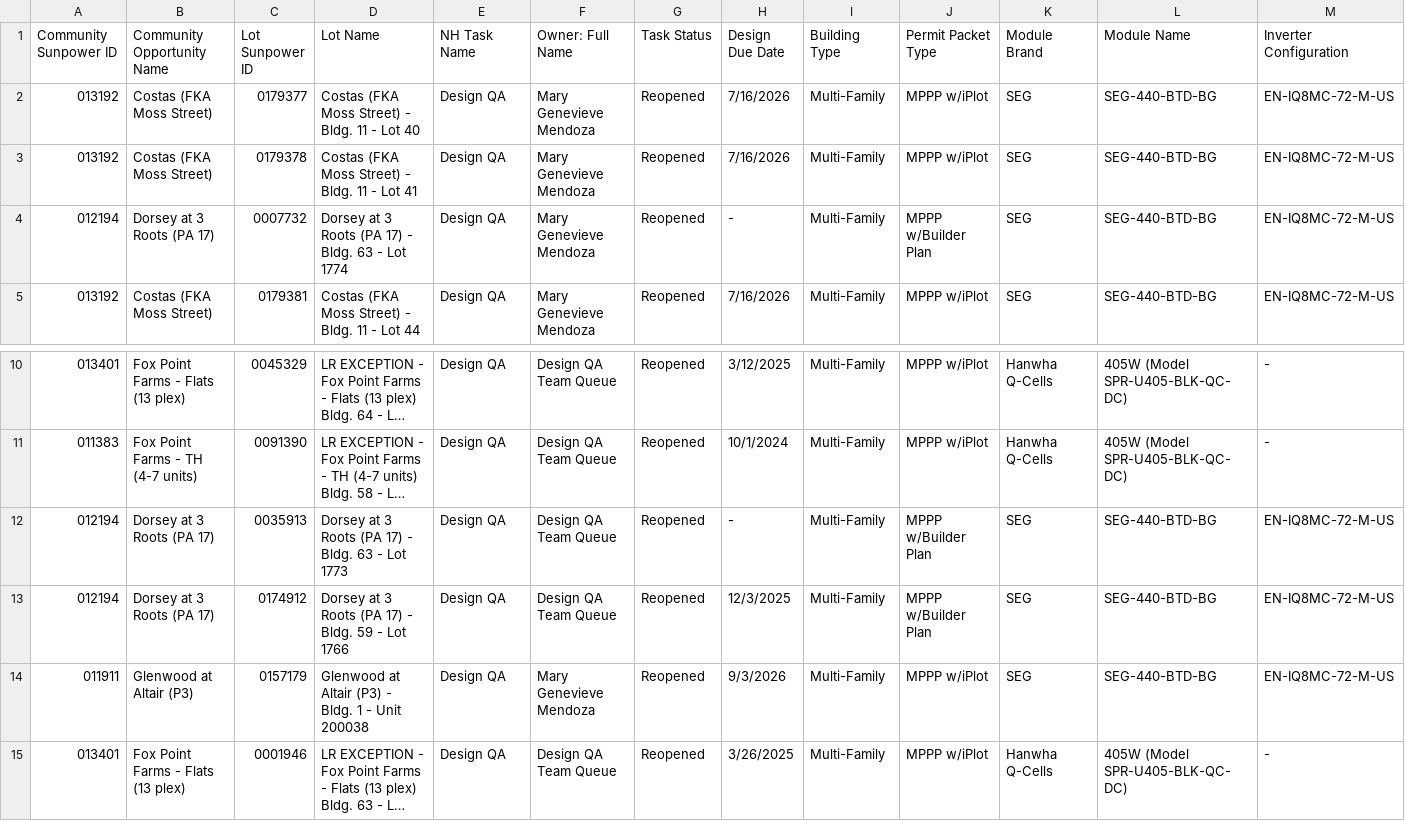
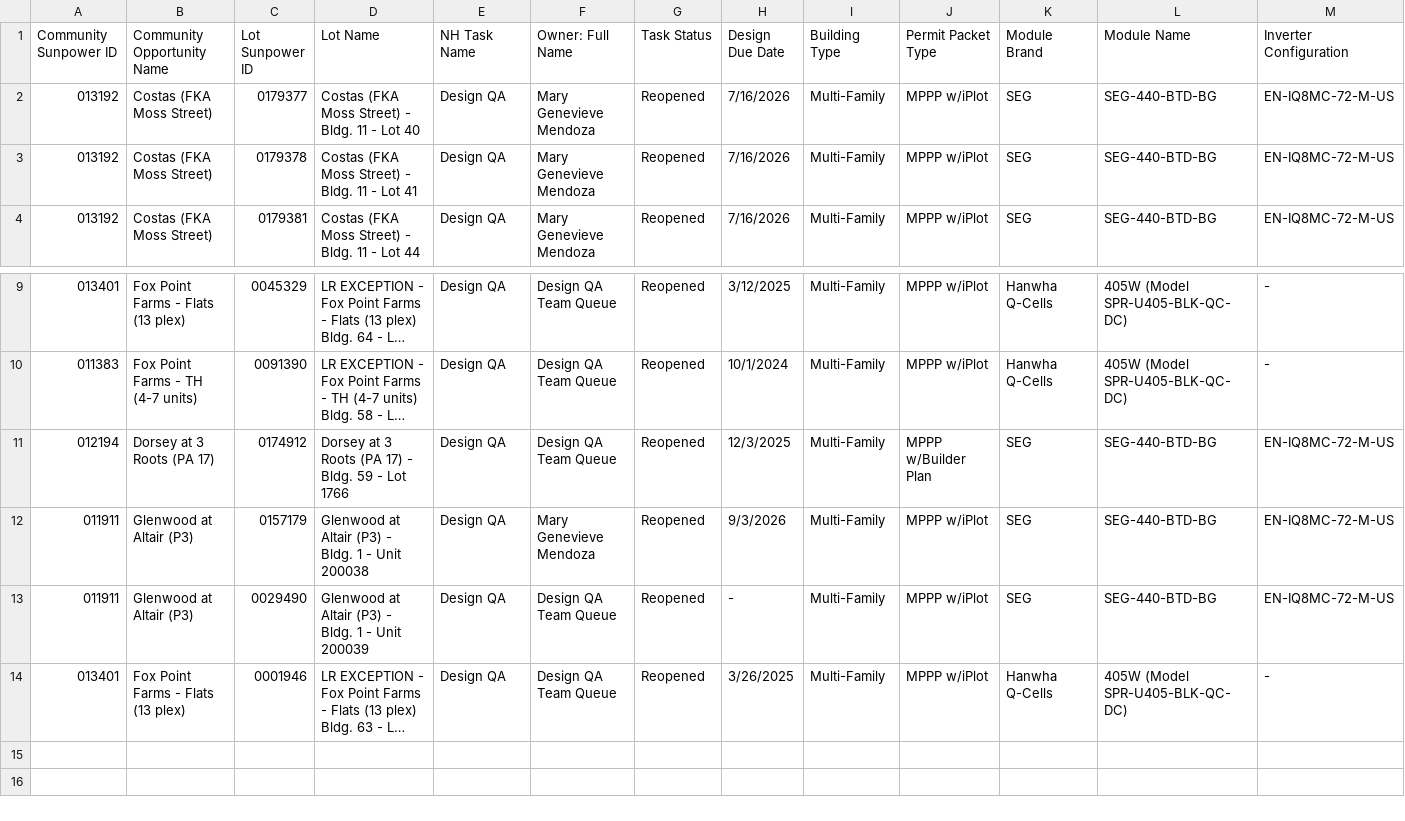
Before and after one commit to newhomes-ops/design-andon, a CSV file: Lot QA Queue.csv, drawn as a sheet; only a part is shown, gaps mark what is left out; long unchanged cells end in …; removed rows and columns are numbered as before the commit, all else as after; rows hold the shown columns only; the diff names each change by its address in the sheet, - before the commit and + after, or states it on an @@ line.

```diff
--- a/Lot QA Queue.csv
+++ b/Lot QA Queue.csv
-row 4: 012194 | Dorsey at 3 Roots (PA 17) | 0007732 | Dorsey at 3 Roots (PA 17) - Bldg. 63 - Lot 1774 | Design QA | Mary Genevieve Mendoza | Reopened | - | Multi-Family | MPPP w/Builder Plan | SEG | SEG-440-BTD-BG | EN-IQ8MC-72-M-US
-row 12: 012194 | Dorsey at 3 Roots (PA 17) | 0035913 | Dorsey at 3 Roots (PA 17) - Bldg. 63 - Lot 1773 | Design QA | Design QA Team Queue | Reopened | - | Multi-Family | MPPP w/Builder Plan | SEG | SEG-440-BTD-BG | EN-IQ8MC-72-M-US
+row 13: 011911 | Glenwood at Altair (P3) | 0029490 | Glenwood at Altair (P3) - Bldg. 1 - Unit 200039 | Design QA | Design QA Team Queue | Reopened | - | Multi-Family | MPPP w/iPlot | SEG | SEG-440-BTD-BG | EN-IQ8MC-72-M-US
```
Also changed, not shown: Lot Design Rework.csv, Lot Designs Queue.csv, 1 other file.
